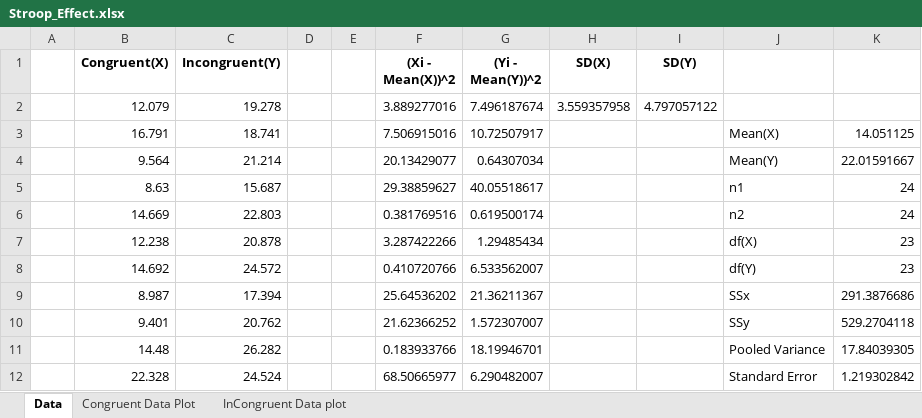
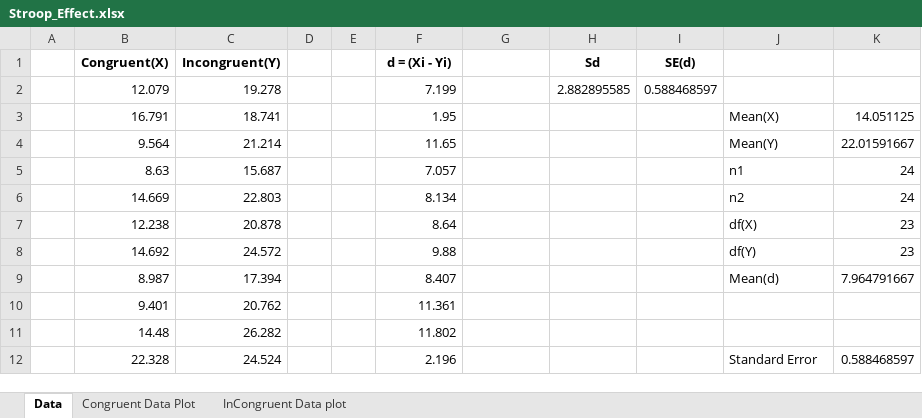
Before and after one commit to Sudhirmiglani/stroop-effect-assignment, an Excel workbook: Stroop_Effect.xlsx, sheet Data, drawn as a sheet; only a part is shown; values as stored, in another font and other column widths than the file's, no borders; charts and pictures not drawn; the diff covers the shown part only; the diff names each change by its address in the sheet, - before the commit and + after, or states it on an @@ line.

```diff
--- a/Stroop_Effect.xlsx (sheet Data)
+++ b/Stroop_Effect.xlsx (sheet Data)
-F1: (Xi - Mean(X))^2
+F1: d = (Xi - Yi)
-G1: (Yi - Mean(Y))^2
+G1: (empty)
-H1: SD(X)
+H1: Sd
-I1: SD(Y)
+I1: SE(d)
-F2 (d = (Xi - Yi)): 3.889277016
+F2 (d = (Xi - Yi)): 7.199
-G2: 7.496187674
+G2: (empty)
-H2 (Sd): 3.559357958
+H2 (Sd): 2.882895585
-I2 (SE(d)): 4.797057122
+I2 (SE(d)): 0.588468597
-F3 (d = (Xi - Yi)): 7.506915016
+F3 (d = (Xi - Yi)): 1.95
-G3: 10.72507917
+G3: (empty)
-F4 (d = (Xi - Yi)): 20.13429077
+F4 (d = (Xi - Yi)): 11.65
-G4: 0.64307034
+G4: (empty)
-F5 (d = (Xi - Yi)): 29.38859627
+F5 (d = (Xi - Yi)): 7.057
-G5: 40.05518617
+G5: (empty)
-F6 (d = (Xi - Yi)): 0.381769516
+F6 (d = (Xi - Yi)): 8.134
-G6: 0.619500174
+G6: (empty)
-F7 (d = (Xi - Yi)): 3.287422266
+F7 (d = (Xi - Yi)): 8.64
-G7: 1.29485434
+G7: (empty)
-F8 (d = (Xi - Yi)): 0.410720766
+F8 (d = (Xi - Yi)): 9.88
-G8: 6.533562007
+G8: (empty)
-F9 (d = (Xi - Yi)): 25.64536202
+F9 (d = (Xi - Yi)): 8.407
-G9: 21.36211367
+G9: (empty)
-J9: SSx
+J9: Mean(d)
-K9: 291.3876686
+K9: 7.964791667
-F10 (d = (Xi - Yi)): 21.62366252
+F10 (d = (Xi - Yi)): 11.361
-G10: 1.572307007
+G10: (empty)
-J10: SSy
+J10: (empty)
-K10: 529.2704118
+K10: (empty)
-F11 (d = (Xi - Yi)): 0.183933766
+F11 (d = (Xi - Yi)): 11.802
-G11: 18.19946701
+G11: (empty)
-J11: Pooled Variance
+J11: (empty)
-K11: 17.84039305
+K11: (empty)
-F12 (d = (Xi - Yi)): 68.50665977
+F12 (d = (Xi - Yi)): 2.196
-G12: 6.290482007
+G12: (empty)
-K12: 1.219302842
+K12: 0.588468597
```
Also changed, not shown: 31 edited cells elsewhere in this sheet, charts or pictures, 1 other file.
